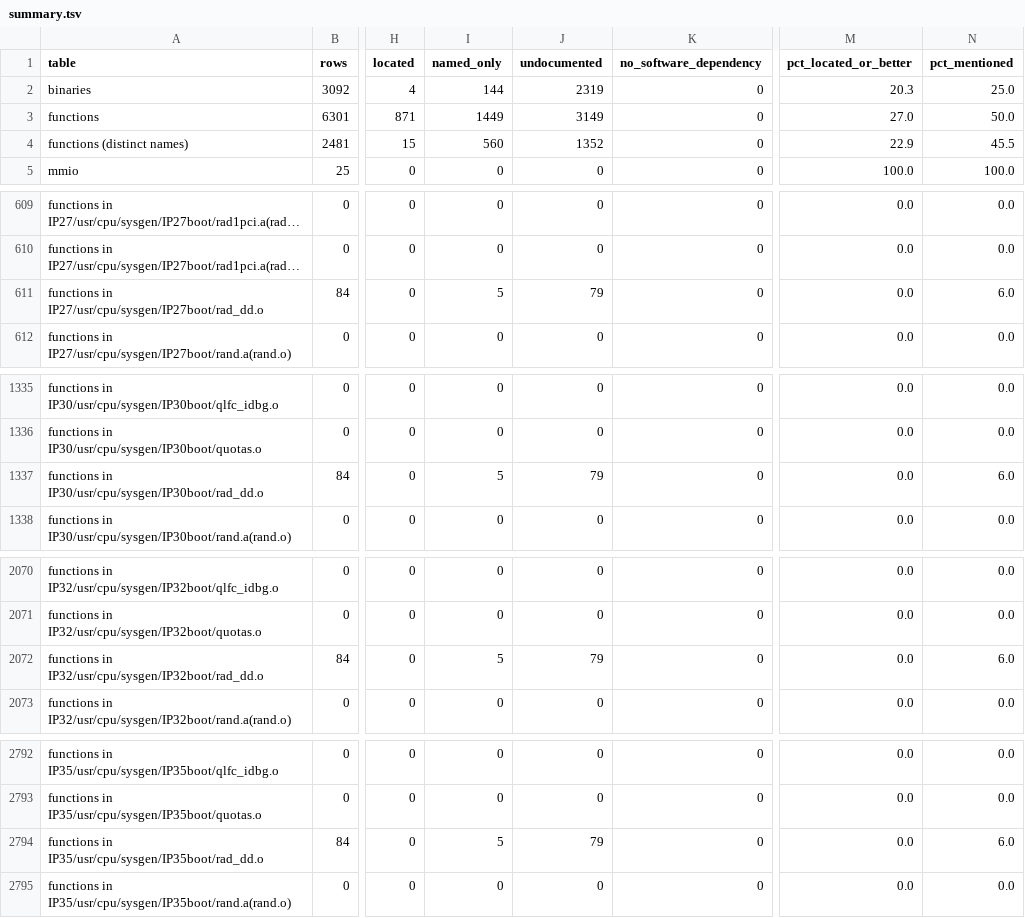
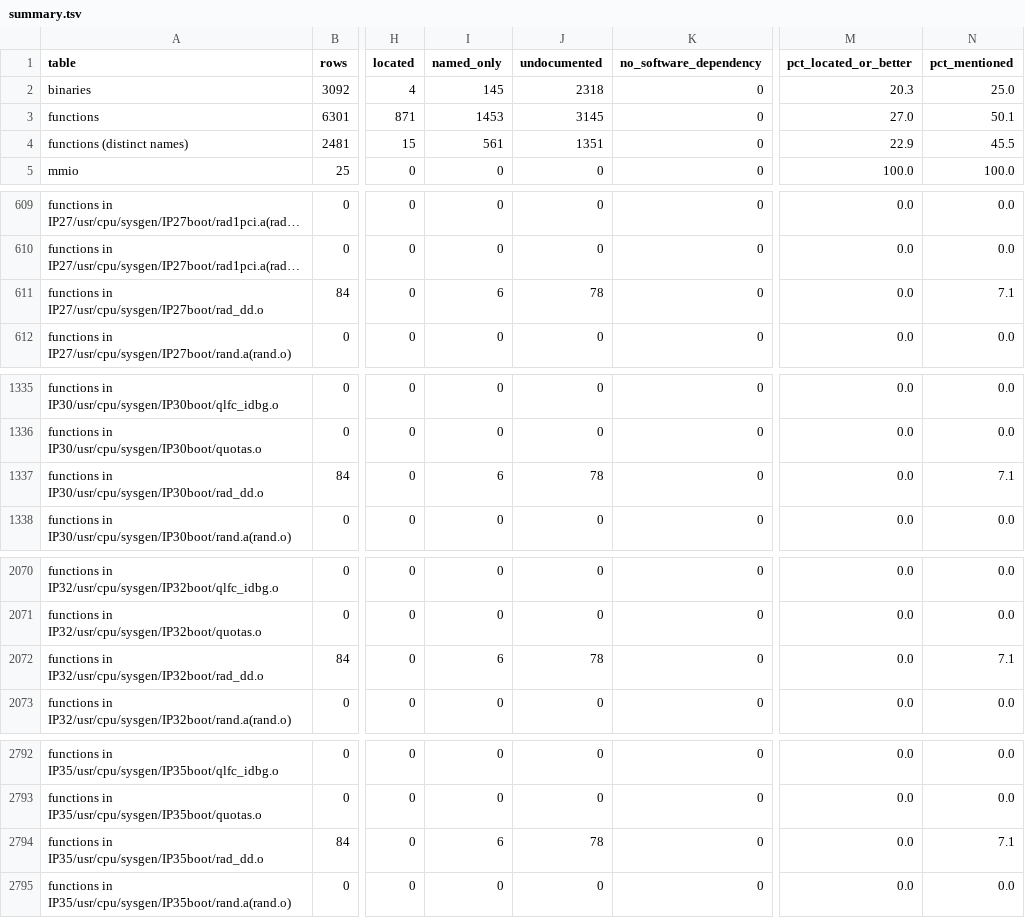
Before and after one commit to jamesbraid/chips, a TSV file: docs/inventory/summary.tsv, drawn as a sheet; only a part is shown, gaps mark what is left out; long unchanged cells end in …; the diff names each change by its address in the sheet, - before the commit and + after, or states it on an @@ line.

```diff
--- a/docs/inventory/summary.tsv
+++ b/docs/inventory/summary.tsv
-I2 (named_only): 144
+I2 (named_only): 145
-J2 (undocumented): 2319
+J2 (undocumented): 2318
-I3 (named_only): 1449
+I3 (named_only): 1453
-J3 (undocumented): 3149
+J3 (undocumented): 3145
-N3 (pct_mentioned): 50.0
+N3 (pct_mentioned): 50.1
-I4 (named_only): 560
+I4 (named_only): 561
-J4 (undocumented): 1352
+J4 (undocumented): 1351
-I611 (named_only): 5
+I611 (named_only): 6
-J611 (undocumented): 79
+J611 (undocumented): 78
-N611 (pct_mentioned): 6.0
+N611 (pct_mentioned): 7.1
-I1337 (named_only): 5
+I1337 (named_only): 6
-J1337 (undocumented): 79
+J1337 (undocumented): 78
-N1337 (pct_mentioned): 6.0
+N1337 (pct_mentioned): 7.1
-I2072 (named_only): 5
+I2072 (named_only): 6
-J2072 (undocumented): 79
+J2072 (undocumented): 78
-N2072 (pct_mentioned): 6.0
+N2072 (pct_mentioned): 7.1
-I2794 (named_only): 5
+I2794 (named_only): 6
-J2794 (undocumented): 79
+J2794 (undocumented): 78
-N2794 (pct_mentioned): 6.0
+N2794 (pct_mentioned): 7.1
```
Also changed, not shown: docs/inventory/binaries.tsv, 9 other files.
